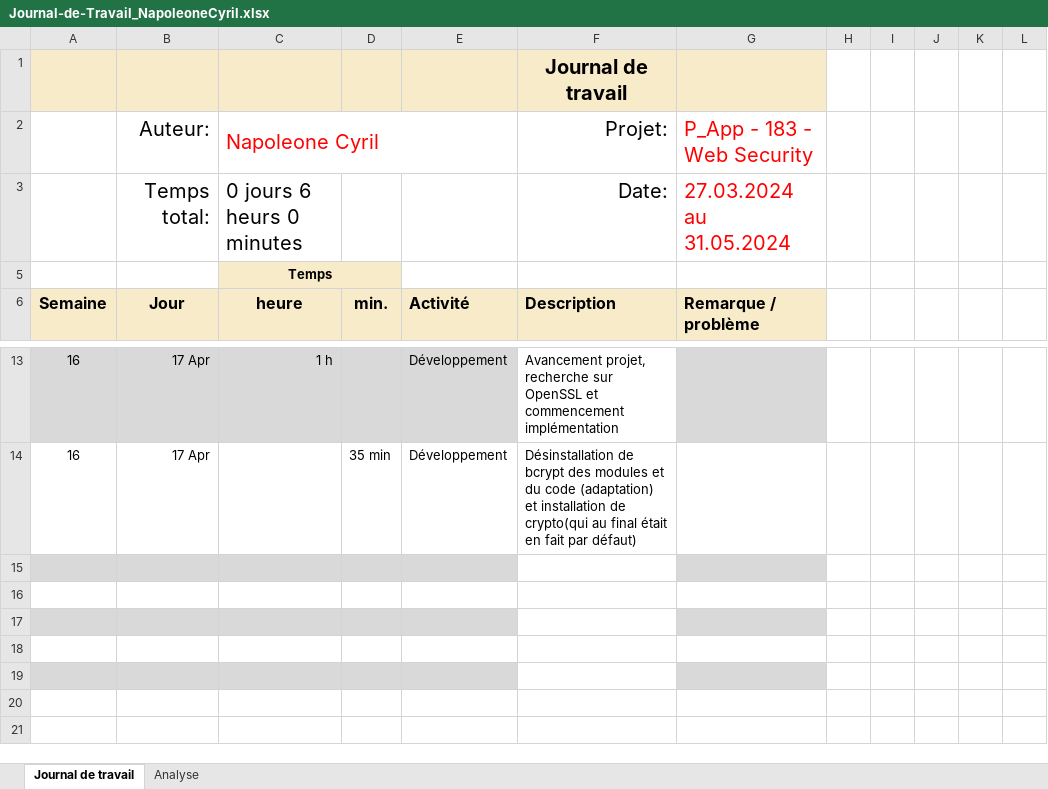
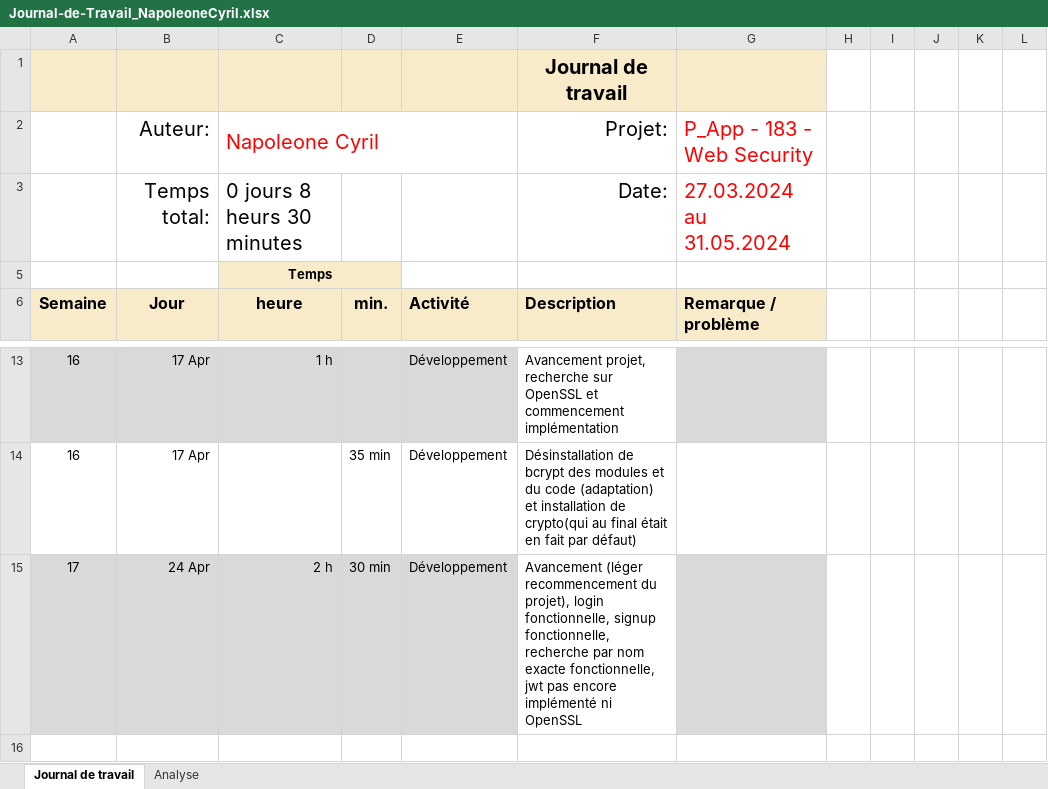
Before and after one commit to cyrilnapo/P_App-183, an Excel workbook: doc/Journal-de-Travail_NapoleoneCyril.xlsx, sheet Journal de travail, drawn as a sheet; only a part is shown, gaps mark what is left out; the shorter side is filled out with more unchanged rows; values as stored, in another font and other column widths than the file's, no borders; conditional formats and table styles not drawn; the diff names each change by its address in the sheet, - before the commit and + after, or states it on an @@ line.

Commit message:
Update Journal-de-Travail_NapoleoneCyril.xlsx

```diff
--- a/doc/Journal-de-Travail_NapoleoneCyril.xlsx (sheet Journal de travail)
+++ b/doc/Journal-de-Travail_NapoleoneCyril.xlsx (sheet Journal de travail)
-C3: 0 jours 6 heurs 0 minutes
+C3: 0 jours 8 heurs 30 minutes
-row 15: (empty)
+row 15: 17 | 24 Apr | 2 h | 30 min | Développement | Avancement (léger recommencement du projet), login fonctionnelle, signup fonctionnelle, recherche par nom exacte fonctionnelle, jwt pas encore implémenté ni OpenSSL
```
Also changed, not shown: sheet Analyse, hidden cells, charts or pictures.
